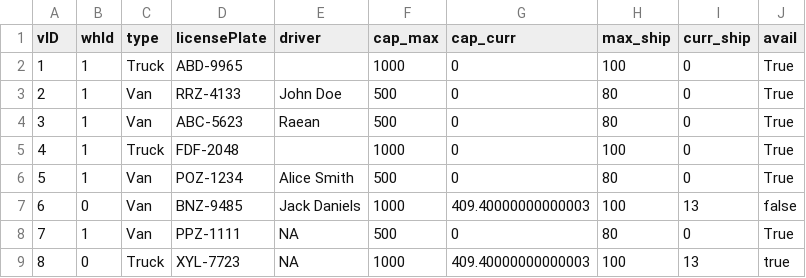
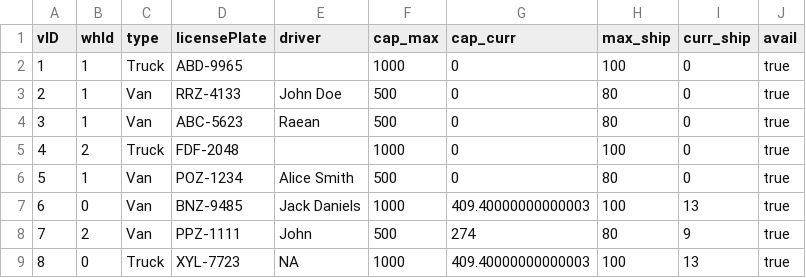
Before and after one commit to ChocoCodes/deliver-it-logistics, a CSV file: CSVFiles/vehicles.csv, drawn as a sheet.

```diff
--- a/CSVFiles/vehicles.csv
+++ b/CSVFiles/vehicles.csv
@@ -1,9 +1,9 @@
 vID,whId,type,licensePlate,driver,cap_max,cap_curr,max_ship,curr_ship,avail
-1,1,Truck,ABD-9965,,1000,0,100,0,True
-2,1,Van,RRZ-4133,John Doe,500,0,80,0,True
-3,1,Van,ABC-5623,Raean,500,0,80,0,True
-4,1,Truck,FDF-2048,,1000,0,100,0,True
-5,1,Van,POZ-1234,Alice Smith,500,0,80,0,True
-6,0,Van,BNZ-9485,Jack Daniels,1000,409.40000000000003,100,13,false
-7,1,Van,PPZ-1111,NA,500,0,80,0,True
+1,1,Truck,ABD-9965,,1000,0,100,0,true
+2,1,Van,RRZ-4133,John Doe,500,0,80,0,true
+3,1,Van,ABC-5623,Raean,500,0,80,0,true
+4,2,Truck,FDF-2048,,1000,0,100,0,true
+5,1,Van,POZ-1234,Alice Smith,500,0,80,0,true
+6,0,Van,BNZ-9485,Jack Daniels,1000,409.40000000000003,100,13,true
+7,2,Van,PPZ-1111,John,500,274,80,9,true
 8,0,Truck,XYL-7723,NA,1000,409.40000000000003,100,13,true
```
Also changed, not shown: CSVFiles/customers.csv, CSVFiles/packages.csv, 14 other files.
